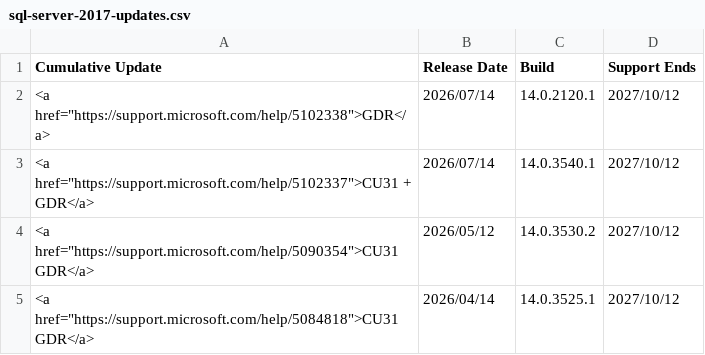
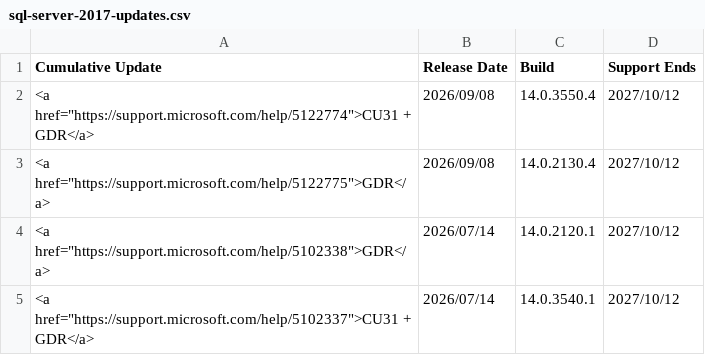
Before and after one commit to BrentOzarULTD/SQLServerUpdates.com, a CSV file: data/updates/sql-server-2017-updates.csv, drawn as a sheet; only a part is shown; the shorter side is filled out with more unchanged rows.

```diff
--- a/data/updates/sql-server-2017-updates.csv
+++ b/data/updates/sql-server-2017-updates.csv
@@ -1,2 +1,4 @@
 Cumulative Update,Release Date,Build,Support Ends
+"<a href=""https://support.microsoft.com/help/5122774"">CU31 + GDR</a>",2026/09/08,14.0.3550.4,2027/10/12
+"<a href=""https://support.microsoft.com/help/5122775"">GDR</a>",2026/09/08,14.0.2130.4,2027/10/12
 "<a href=""https://support.microsoft.com/help/5102338"">GDR</a>",2026/07/14,14.0.2120.1,2027/10/12
```
Also changed, not shown: data/updates/sql-server-2019-updates.csv, data/updates/sql-server-2022-updates.csv, 2 other files.
